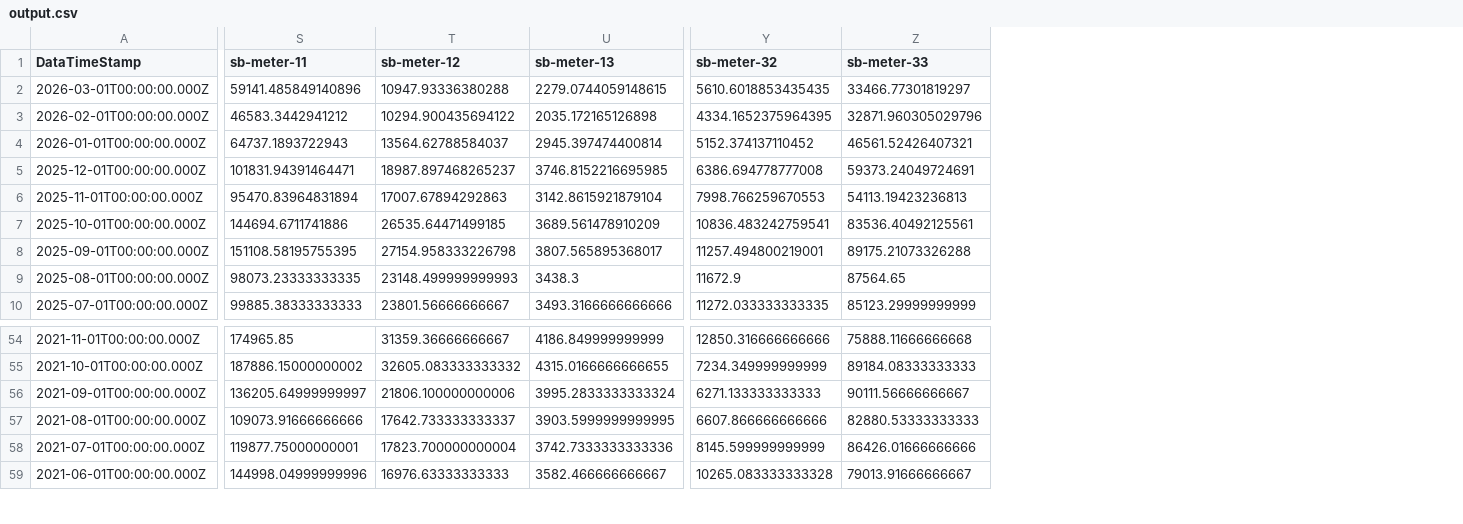
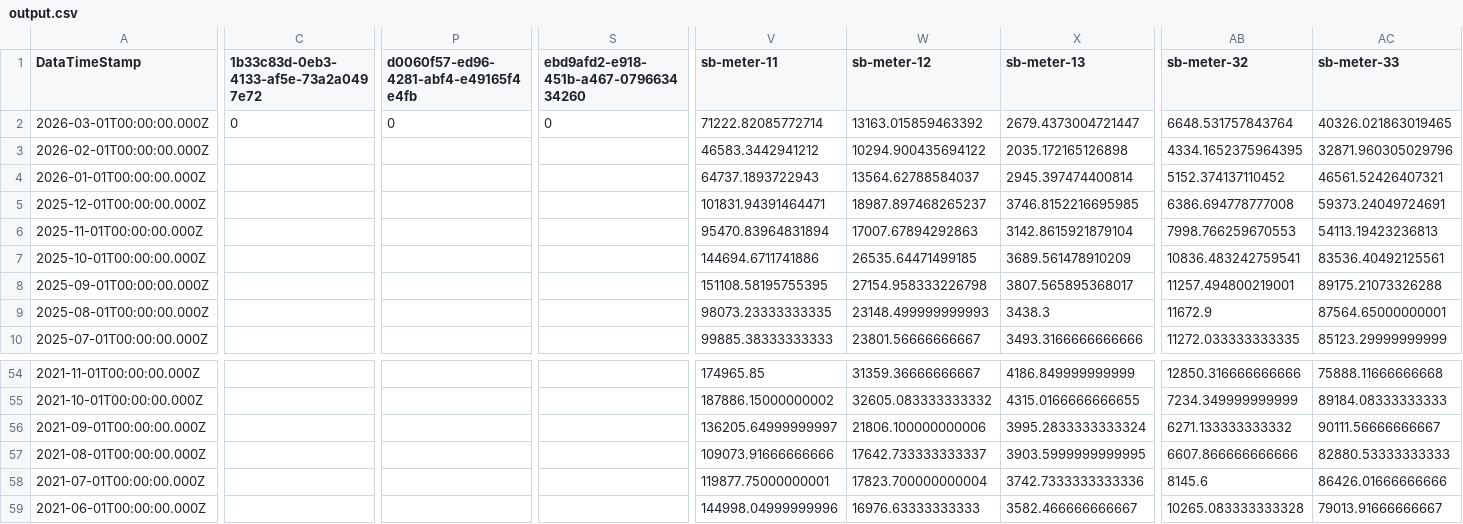
Before and after one commit to homesin/pwr, a CSV file: output.csv, drawn as a sheet; only a part is shown, gaps mark what is left out; addresses are those after the commit; the diff covers the shown part only; the diff names each change by its address in the sheet, - before the commit and + after, or states it on an @@ line.

Commit message:
202603210200

```diff
--- a/output.csv
+++ b/output.csv
+column C, rows 1-2: 1b33c83d-0eb3-4133-af5e-73a2a0497e72 | 0
+column P, rows 1-2: d0060f57-ed96-4281-abf4-e49165f4e4fb | 0
+column S, rows 1-2: ebd9afd2-e918-451b-a467-079663434260 | 0
-V2 (sb-meter-11): 59141.485849140896
+V2 (sb-meter-11): 71222.82085772714
-W2 (sb-meter-12): 10947.93336380288
+W2 (sb-meter-12): 13163.015859463392
-X2 (sb-meter-13): 2279.0744059148615
+X2 (sb-meter-13): 2679.4373004721447
-AB2 (sb-meter-32): 5610.6018853435435
+AB2 (sb-meter-32): 6648.531757843764
-AC2 (sb-meter-33): 33466.77301819297
+AC2 (sb-meter-33): 40326.021863019465
-AC9 (sb-meter-33): 87564.65
+AC9 (sb-meter-33): 87564.65000000001
-AB56 (sb-meter-32): 6271.133333333333
+AB56 (sb-meter-32): 6271.133333333332
-AB58 (sb-meter-32): 8145.599999999999
+AB58 (sb-meter-32): 8145.6
```
Also changed, not shown: 80 edited cells elsewhere in this file.
